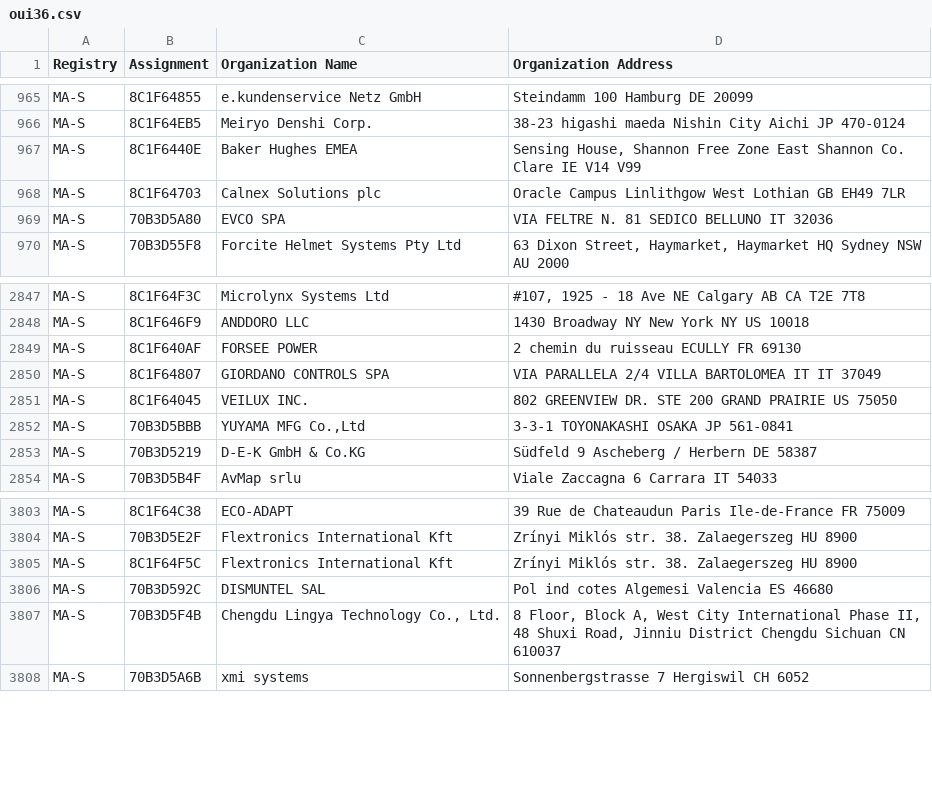
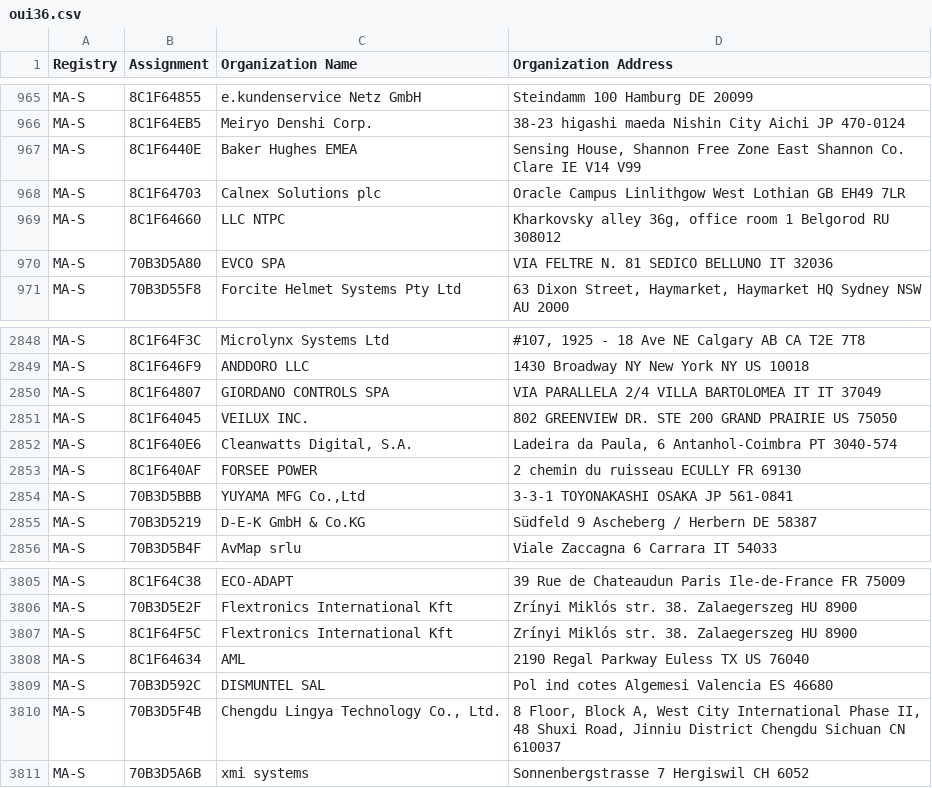
Before and after one commit to 955a0/MACAddress, a CSV file: oui36.csv, drawn as a sheet; only a part is shown, gaps mark what is left out.

```diff
--- a/oui36.csv
+++ b/oui36.csv
@@ -968,2 +968,3 @@ MA-S,8C1F6440E,Baker Hughes EMEA,"Sensing House, Shannon Free Zone East Shannon
 MA-S,8C1F64703,Calnex Solutions plc,Oracle Campus  Linlithgow West Lothian GB EH49 7LR
+MA-S,8C1F64660,LLC NTPC,"Kharkovsky alley 36g, office room 1 Belgorod  RU 308012 "
 MA-S,70B3D5A80,EVCO SPA,VIA FELTRE N. 81 SEDICO BELLUNO IT 32036
@@ -2848,5 +2849,6 @@ MA-S,8C1F64F3C,Microlynx Systems Ltd,"#107, 1925 - 18 Ave NE Calgary AB CA T2E 7
 MA-S,8C1F646F9,ANDDORO LLC,1430 Broadway NY  New York NY US 10018
-MA-S,8C1F640AF,FORSEE POWER,2 chemin du ruisseau ECULLY  FR 69130
 MA-S,8C1F64807,GIORDANO CONTROLS SPA,VIA PARALLELA 2/4 VILLA BARTOLOMEA IT IT 37049
 MA-S,8C1F64045,VEILUX INC.,802 GREENVIEW DR. STE 200 GRAND PRAIRIE  US 75050
+MA-S,8C1F640E6,"Cleanwatts Digital, S.A.","Ladeira da Paula, 6 Antanhol-Coimbra  PT 3040-574 "
+MA-S,8C1F640AF,FORSEE POWER,2 chemin du ruisseau ECULLY  FR 69130
 MA-S,70B3D5BBB,"YUYAMA MFG Co.,Ltd",3-3-1 TOYONAKASHI OSAKA JP 561-0841
@@ -3805,2 +3807,3 @@ MA-S,70B3D5E2F,Flextronics International Kft,Zrínyi Miklós str. 38. Zalaegersz
 MA-S,8C1F64F5C,Flextronics International Kft,Zrínyi Miklós str. 38. Zalaegerszeg  HU 8900
+MA-S,8C1F64634,AML,2190 Regal Parkway Euless TX US 76040
 MA-S,70B3D592C,DISMUNTEL SAL,Pol ind cotes Algemesi Valencia ES 46680
```
Also changed, not shown: mam.csv, 1 other file.
